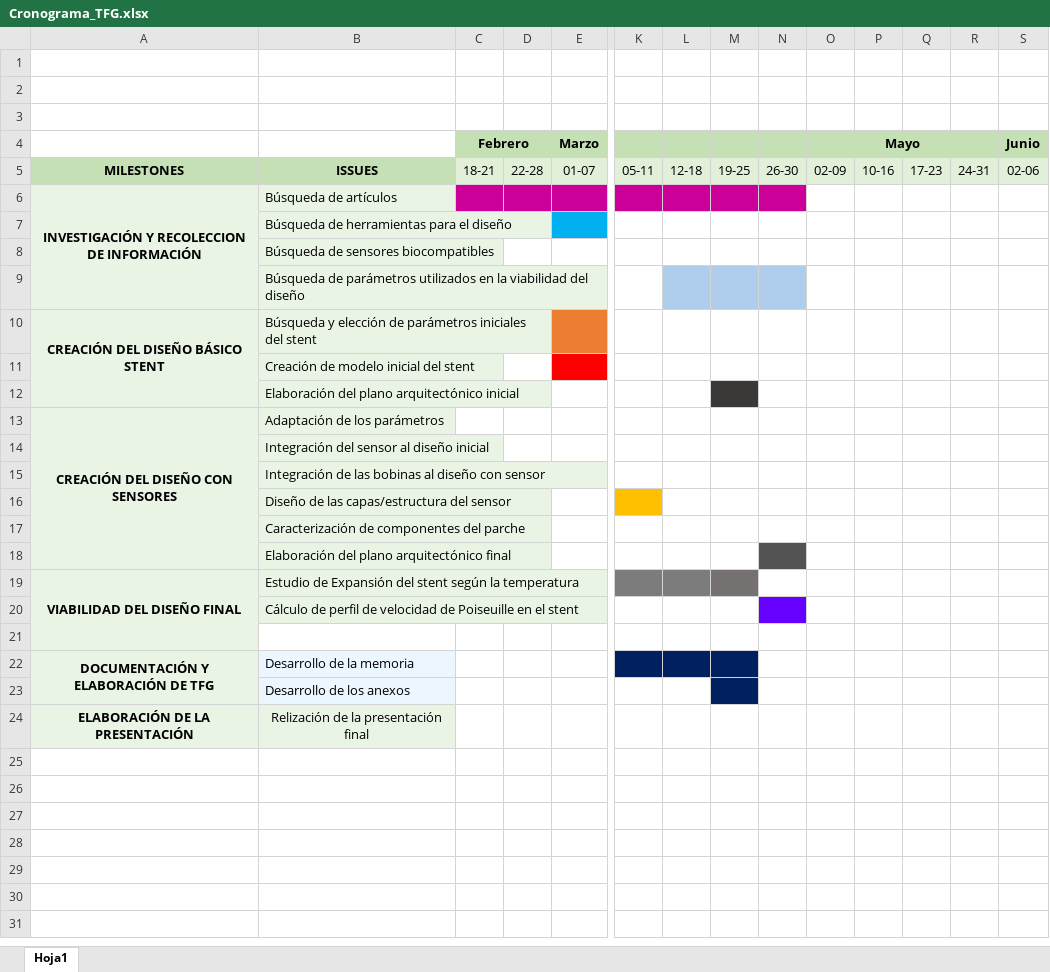
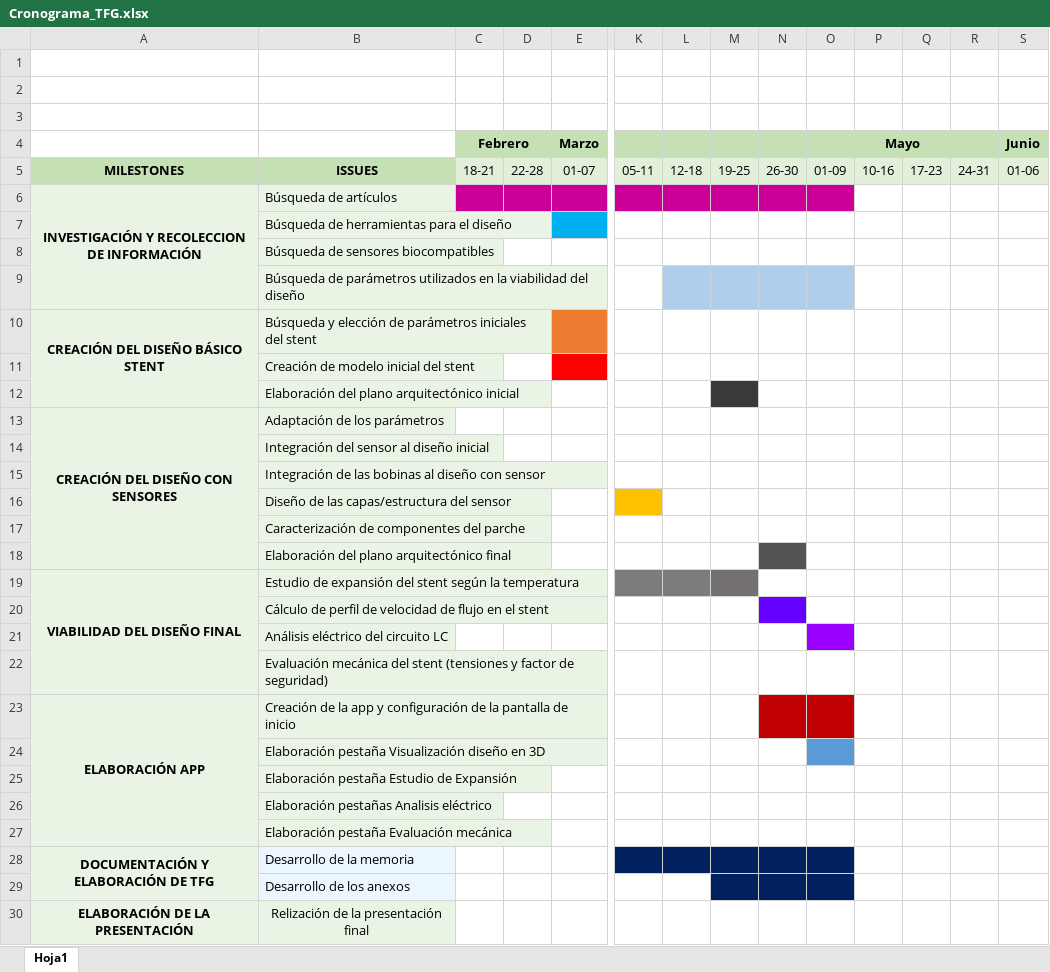
Before and after one commit to JuliaArellano/Trabajo_Fin_Grado_GIS, an Excel workbook: Cronograma_TFG.xlsx, sheet Hoja1, drawn as a sheet; only a part is shown, gaps mark what is left out; values as stored, in another font and other column widths than the file's, no borders; addresses are those after the commit; rows hold the shown columns only; the diff names each change by its address in the sheet, - before the commit and + after, or states it on an @@ line.

Commit message:
Actualización del cronograma

```diff
--- a/Cronograma_TFG.xlsx (sheet Hoja1)
+++ b/Cronograma_TFG.xlsx (sheet Hoja1)
-O5 (Mayo): 02-09
+O5 (Mayo): 01-09
-S5 (Junio): 02-06
+S5 (Junio): 01-06
-O6 fill: none
+O6 fill: #CC0099
-O9 fill: none
+O9 fill: #AFCEEB
-B19: Estudio de Expansión del stent…
+B19: Estudio de expansión del stent…
-B20: …velocidad de Poiseuille en el…
+B20: …velocidad de flujo en el…
-B21: (empty)
+B21: Análisis eléctrico del circuito LC
-B21 fill: none
+B21 fill: #EAF4E4
-O21 fill: none
+O21 fill: #9900FF
+row 22:  | Evaluación mecánica del stent (tensiones y factor de seguridad)
+row 23: ELABORACIÓN APP | Creación de la app y configuración de la pantalla de inicio
+row 24:  | Elaboración pestaña Visualización diseño en 3D
+row 25:  | Elaboración pestaña Estudio de Expansión
+row 26:  | Elaboración pestañas Analisis eléctrico
+row 27:  | Elaboración pestaña Evaluación mecánica
-N28:O29 fill: none
+N28:O29 fill: #002060
```
